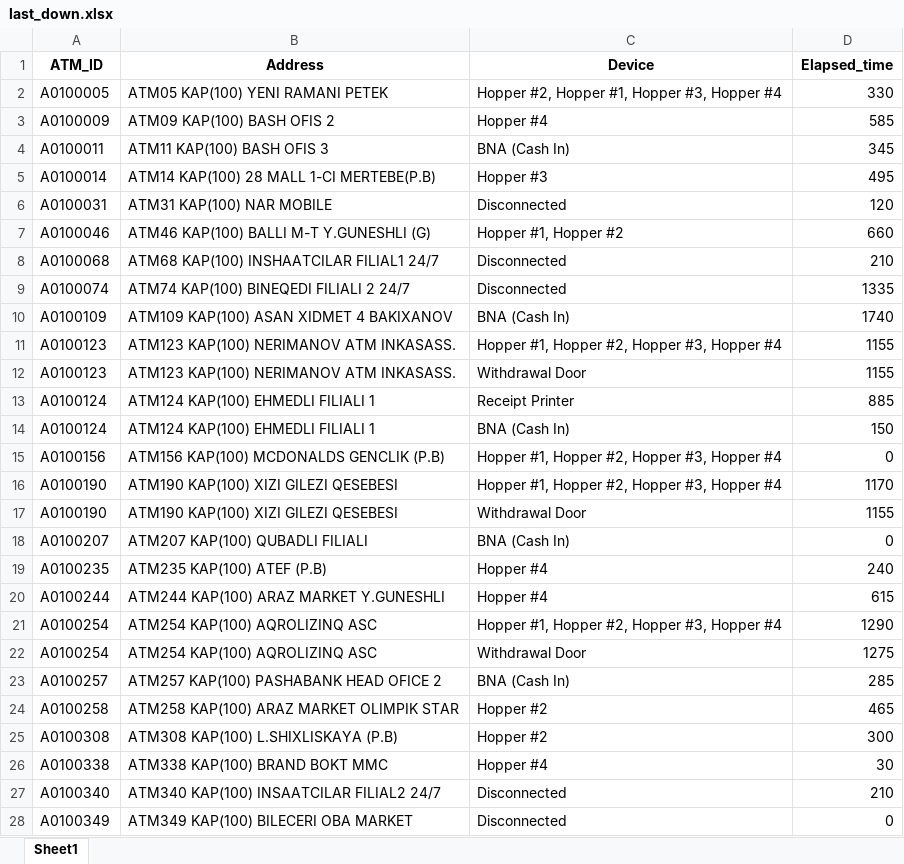
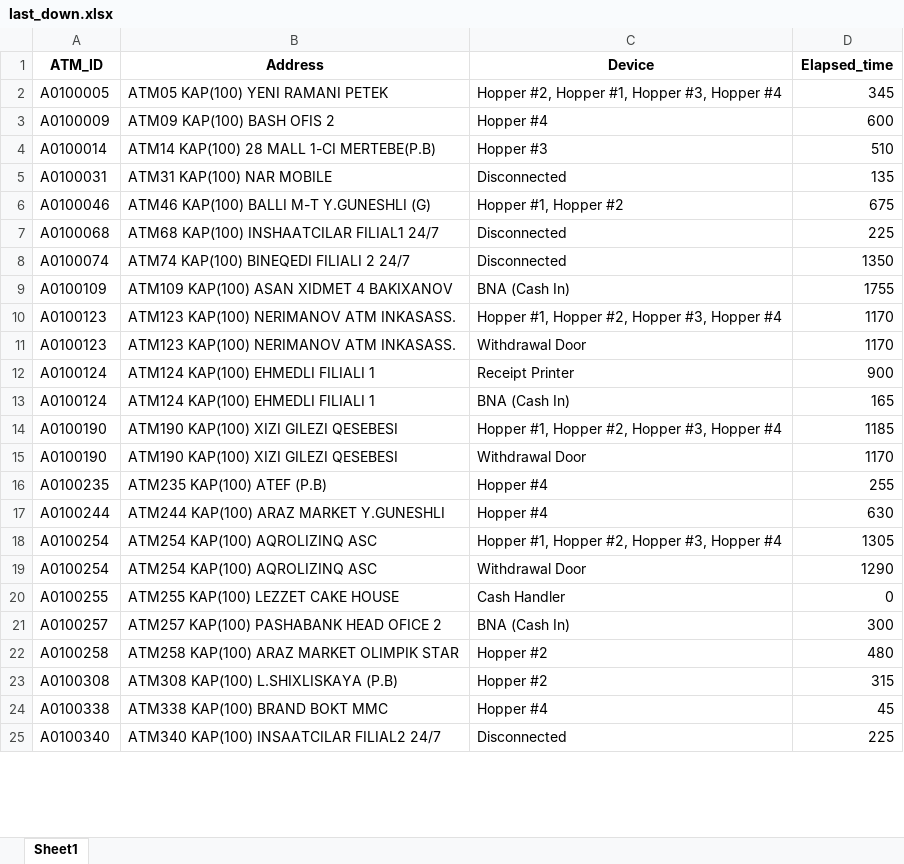
Before and after one commit to kbturgut090/fimi, an Excel workbook: last_down.xlsx, sheet Sheet1, drawn as a sheet; only a part is shown; values as stored, in another font and other column widths than the file's, no borders; removed rows and columns are numbered as before the commit, all else as after; the diff covers the shown part only; the diff names each change by its address in the sheet, - before the commit and + after, or states it on an @@ line.

Commit message:
all

```diff
--- a/last_down.xlsx (sheet Sheet1)
+++ b/last_down.xlsx (sheet Sheet1)
-D2 (Elapsed_time): 330
+D2 (Elapsed_time): 345
-D3 (Elapsed_time): 585
+D3 (Elapsed_time): 600
-row 4: A0100011 | ATM11 KAP(100) BASH OFIS 3 | BNA (Cash In) | 345
-D4 (Elapsed_time): 495
+D4 (Elapsed_time): 510
-D5 (Elapsed_time): 120
+D5 (Elapsed_time): 135
-D6 (Elapsed_time): 660
+D6 (Elapsed_time): 675
-D7 (Elapsed_time): 210
+D7 (Elapsed_time): 225
-D8 (Elapsed_time): 1335
+D8 (Elapsed_time): 1350
-D9 (Elapsed_time): 1740
+D9 (Elapsed_time): 1755
-D10:D11 (Elapsed_time): 1155
+D10:D11 (Elapsed_time): 1170
-D12 (Elapsed_time): 885
+D12 (Elapsed_time): 900
-D13 (Elapsed_time): 150
+D13 (Elapsed_time): 165
-row 15: A0100156 | ATM156 KAP(100) MCDONALDS GENCLIK (P.B) | Hopper #1, Hopper #2, Hopper #3, Hopper #4 | 0
-D14 (Elapsed_time): 1170
+D14 (Elapsed_time): 1185
-D15 (Elapsed_time): 1155
+D15 (Elapsed_time): 1170
-row 18: A0100207 | ATM207 KAP(100) QUBADLI FILIALI | BNA (Cash In) | 0
-D16 (Elapsed_time): 240
+D16 (Elapsed_time): 255
-D17 (Elapsed_time): 615
+D17 (Elapsed_time): 630
-D18 (Elapsed_time): 1290
+D18 (Elapsed_time): 1305
-D19 (Elapsed_time): 1275
+D19 (Elapsed_time): 1290
+row 20: A0100255 | ATM255 KAP(100) LEZZET CAKE HOUSE | Cash Handler | 0
-D21 (Elapsed_time): 285
+D21 (Elapsed_time): 300
-D22 (Elapsed_time): 465
+D22 (Elapsed_time): 480
-D23 (Elapsed_time): 300
+D23 (Elapsed_time): 315
-D24 (Elapsed_time): 30
+D24 (Elapsed_time): 45
-D25 (Elapsed_time): 210
+D25 (Elapsed_time): 225
-row 28: A0100349 | ATM349 KAP(100) BILECERI OBA MARKET | Disconnected | 0
```
Also changed, not shown: 1 added row, 2 removed rows and 36 edited cells elsewhere in this sheet.
